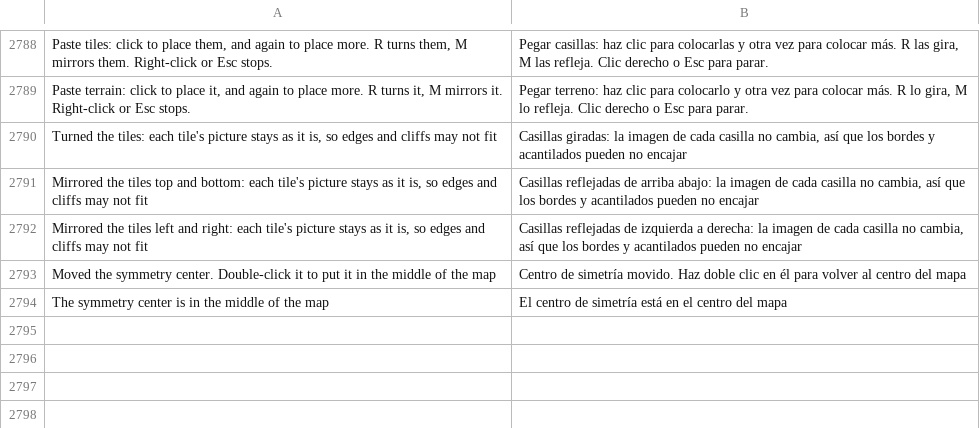
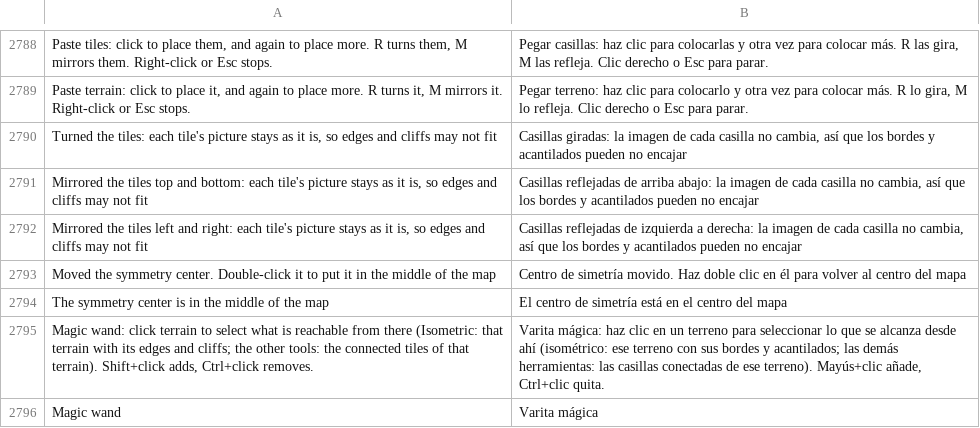
Before and after one commit to stardraft-editor/stardraft, a TSV file: apps/editor/res/lang/es.tsv, drawn as a sheet; only a part is shown, gaps mark what is left out; the diff names each change by its address in the sheet, - before the commit and + after, or states it on an @@ line.

```diff
--- a/apps/editor/res/lang/es.tsv
+++ b/apps/editor/res/lang/es.tsv
+row 2795: Magic wand: click terrain to select what is reachable from there (Isometric: that terrain with its edges and cliffs; the other tools: the connected tiles of that terrain). Shift+click adds, Ctrl+click removes. | Varita mágica: haz clic en un terreno para seleccionar lo que se alcanza desde ahí (isométrico: ese terreno con sus bordes y acantilados; las demás herramientas: las casillas conectadas de ese terreno). Mayús+clic añade, Ctrl+clic quita.
+row 2796: Magic wand | Varita mágica
```
Also changed, not shown: apps/editor/res/lang/fr.tsv, apps/editor/res/lang/ko.tsv, 24 other files.
